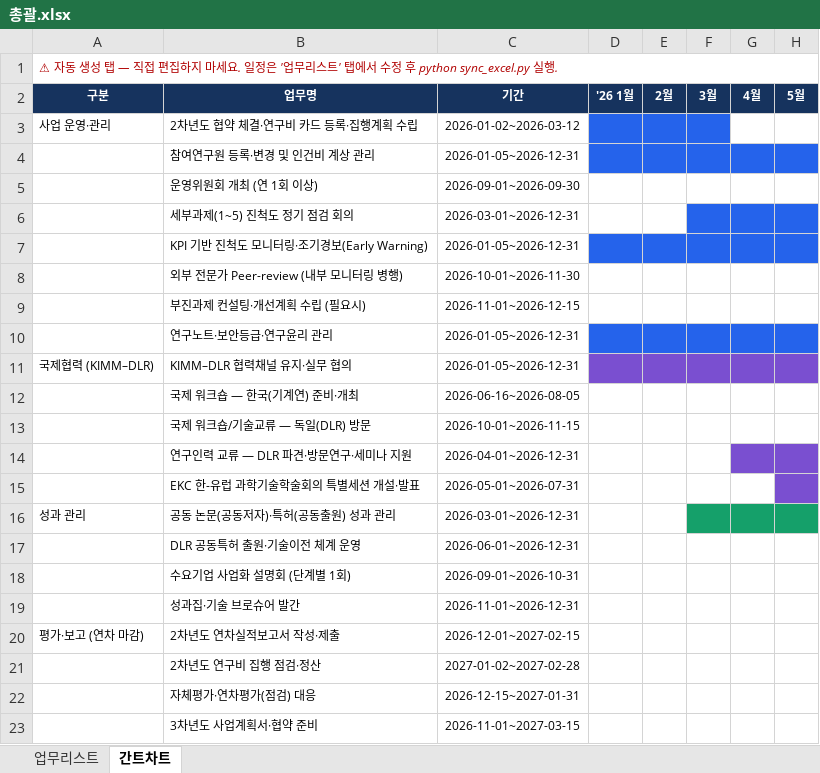
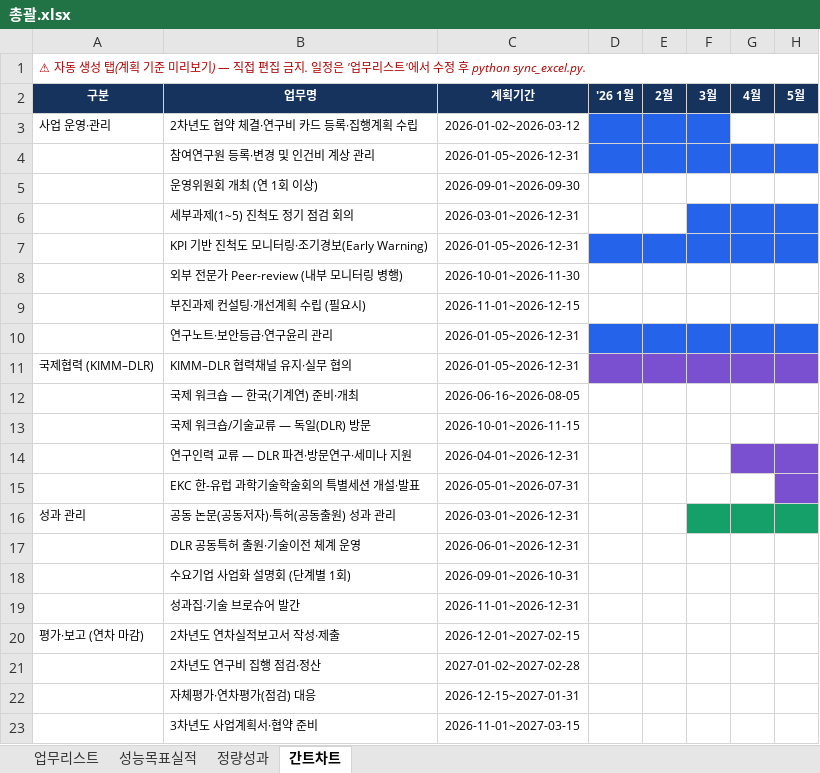
Before and after one commit to gtfc156/kimm-dlr-center-2026, an Excel workbook: data/총괄.xlsx, sheet 간트차트, drawn as a sheet; only a part is shown; values as stored, in another font and other column widths than the file's, no borders; the diff names each change by its address in the sheet, - before the commit and + after, or states it on an @@ line.

```diff
--- a/data/총괄.xlsx (sheet 간트차트)
+++ b/data/총괄.xlsx (sheet 간트차트)
+sheet tab: 성능목표실적
+sheet tab: 정량성과
-A1: …생성 탭 — 직접 편집하지 마세요. 일정은 '업무리스트' 탭에서 수정 후 python sync_excel.py 실행.
+A1: …생성 탭(계획 기준 미리보기) — 직접 편집 금지. 일정은 '업무리스트'에서 수정 후 python sync_excel.py.
-C2: 기간
+C2: 계획기간
```
Also changed, not shown: sheet 업무리스트, data/세부1.xlsx, data/세부2.xlsx, 5 other files.
